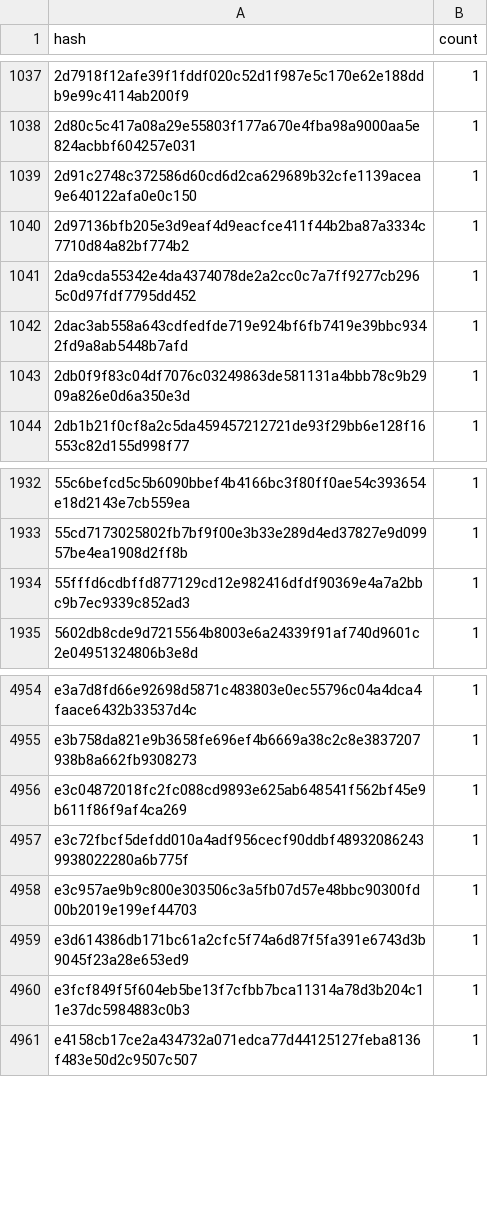
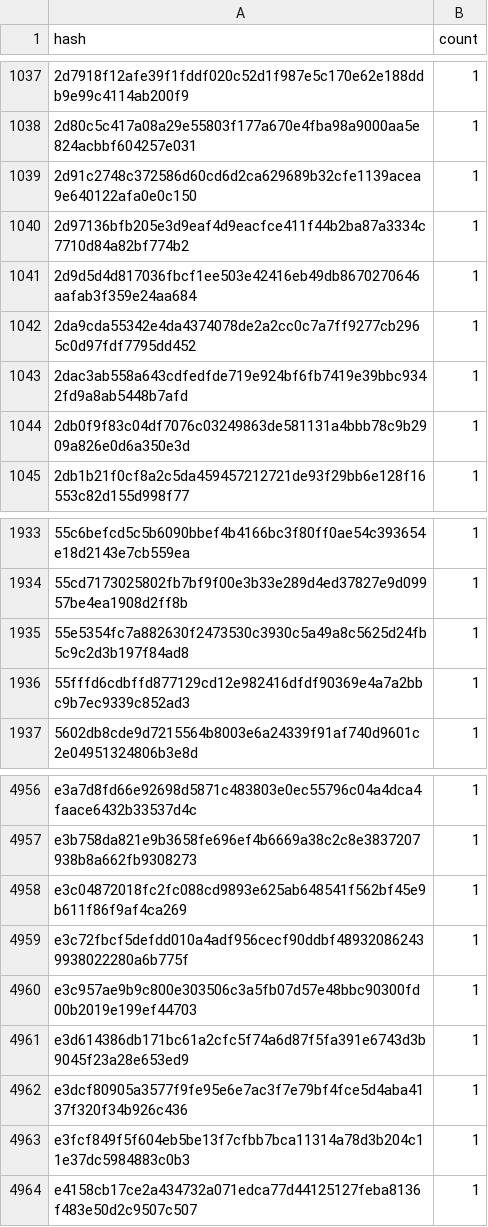
Before and after one commit to stellar-experimental/contract-wasms, a CSV file: analysis/dupe-code.csv, drawn as a sheet; only a part is shown, gaps mark what is left out; the diff names each change by its address in the sheet, - before the commit and + after, or states it on an @@ line.

```diff
--- a/analysis/dupe-code.csv
+++ b/analysis/dupe-code.csv
+row 1041: 2d9d5d4d817036fbcf1ee503e42416eb49db8670270646aafab3f359e24aa684 | 1
+row 1935: 55e5354fc7a882630f2473530c3930c5a49a8c5625d24fb5c9c2d3b197f84ad8 | 1
+row 4962: e3dcf80905a3577f9fe95e6e7ac3f7e79bf4fce5d4aba4137f320f34b926c436 | 1
```
Also changed, not shown: analysis/count_instances_per_wasm.csv, analysis/dupe-sections.csv, 43 other files.
